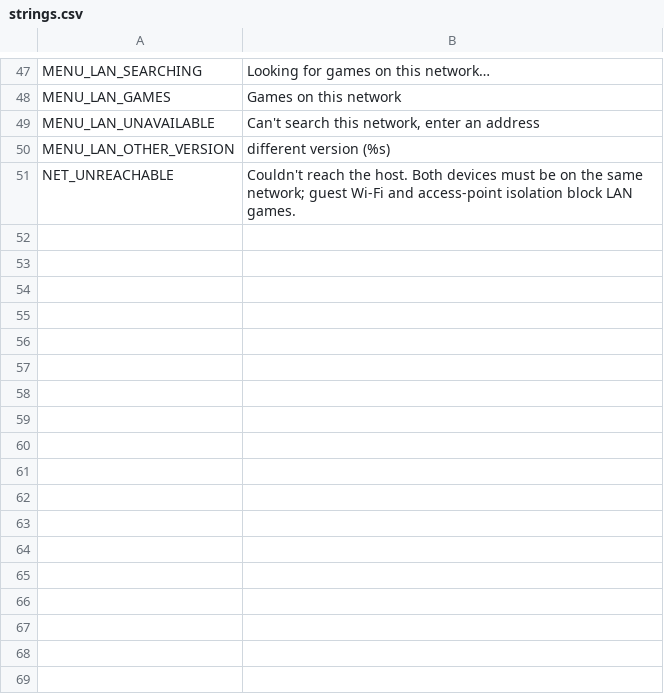
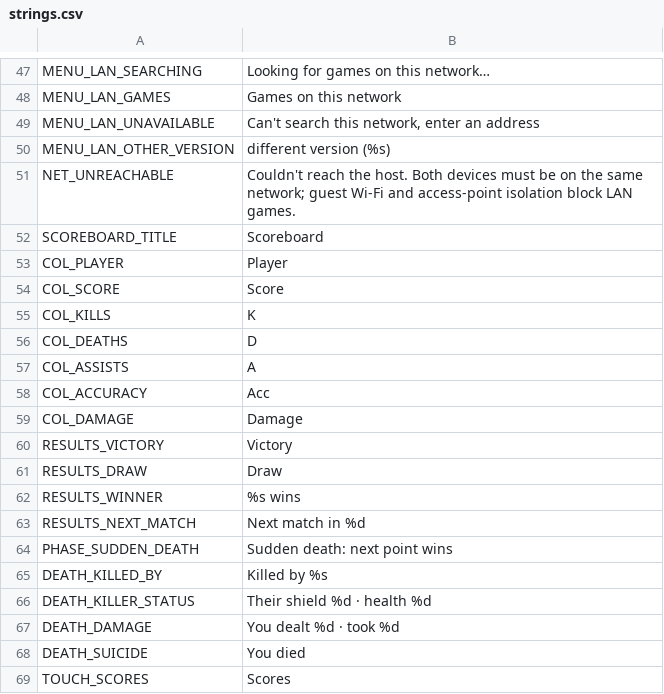
Before and after one commit to aswinkumarks/IONFALL, a CSV file: locale/strings.csv, drawn as a sheet; only a part is shown, gaps mark what is left out.

```diff
--- a/locale/strings.csv
+++ b/locale/strings.csv
@@ -51 +51,19 @@ MENU_LAN_OTHER_VERSION,different version (%s)
 NET_UNREACHABLE,"Couldn't reach the host. Both devices must be on the same network; guest Wi-Fi and access-point isolation block LAN games."
+SCOREBOARD_TITLE,Scoreboard
+COL_PLAYER,Player
+COL_SCORE,Score
+COL_KILLS,K
+COL_DEATHS,D
+COL_ASSISTS,A
+COL_ACCURACY,Acc
+COL_DAMAGE,Damage
+RESULTS_VICTORY,Victory
+RESULTS_DRAW,Draw
+RESULTS_WINNER,%s wins
+RESULTS_NEXT_MATCH,Next match in %d
+PHASE_SUDDEN_DEATH,"Sudden death: next point wins"
+DEATH_KILLED_BY,Killed by %s
+DEATH_KILLER_STATUS,"Their shield %d · health %d"
+DEATH_DAMAGE,"You dealt %d · took %d"
+DEATH_SUICIDE,You died
+TOUCH_SCORES,Scores
```
Also changed, not shown: 14 other files.
